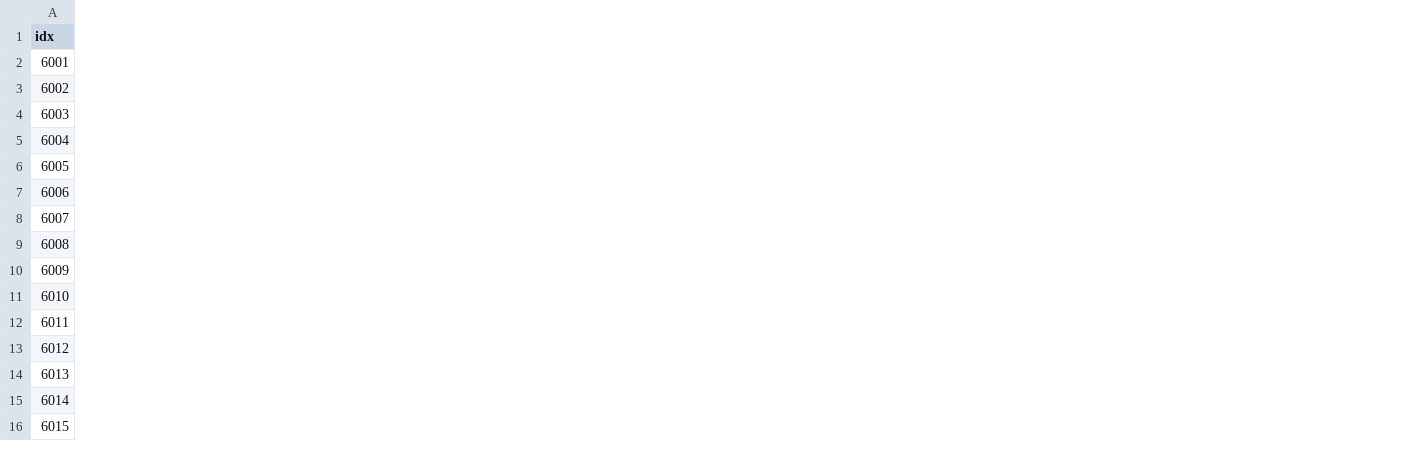
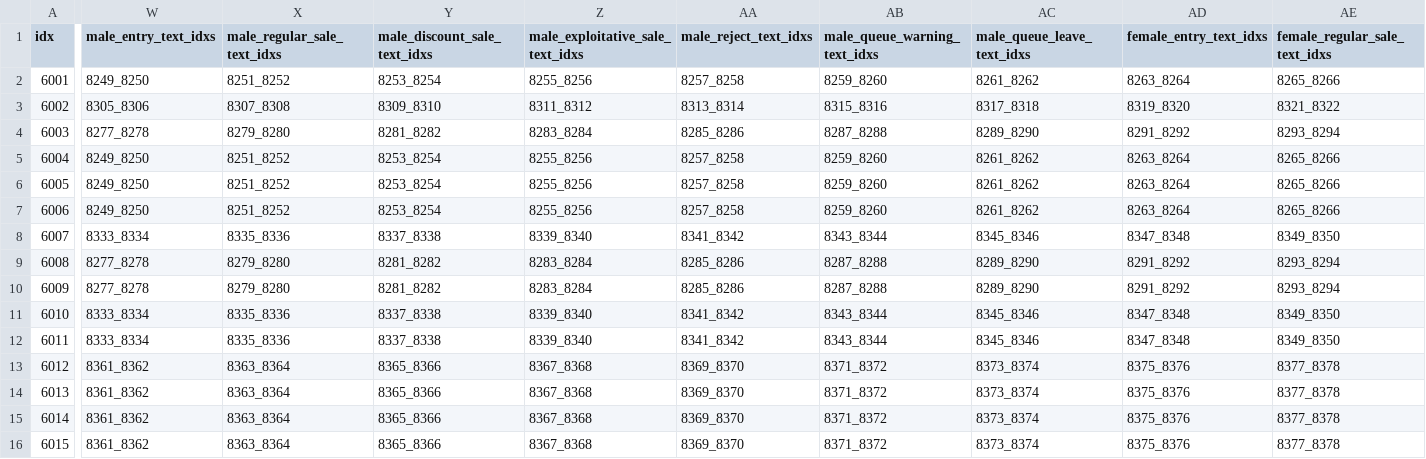
Before and after one commit to AripyKSU/Cashier, a CSV file: Assets/Datas/Customer/CustomerDispositionData.csv, drawn as a sheet; only a part is shown, gaps mark what is left out; the diff covers the shown part only; the diff names each change by its address in the sheet, - before the commit and + after, or states it on an @@ line.

```diff
--- a/Assets/Datas/Customer/CustomerDispositionData.csv
+++ b/Assets/Datas/Customer/CustomerDispositionData.csv
+column W (male_entry_text_idxs), rows 2-16: 8249_8250 | 8305_8306 | 8277_8278 | 8249_8250 | 8249_8250 | 8249_8250 | 8333_8334 | 8277_8278 | 8277_8278 | 8333_8334 | 8333_8334 | 8361_8362 | 8361_8362 | 8361_8362 | 8361_8362
+column X (male_regular_sale_text_idxs), rows 2-16: 8251_8252 | 8307_8308 | 8279_8280 | 8251_8252 | 8251_8252 | 8251_8252 | 8335_8336 | 8279_8280 | 8279_8280 | 8335_8336 | 8335_8336 | 8363_8364 | 8363_8364 | 8363_8364 | 8363_8364
+column Y (male_discount_sale_text_idxs), rows 2-16: 8253_8254 | 8309_8310 | 8281_8282 | 8253_8254 | 8253_8254 | 8253_8254 | 8337_8338 | 8281_8282 | 8281_8282 | 8337_8338 | 8337_8338 | 8365_8366 | 8365_8366 | 8365_8366 | 8365_8366
+column Z (male_exploitative_sale_text_idxs), rows 2-16: 8255_8256 | 8311_8312 | 8283_8284 | 8255_8256 | 8255_8256 | 8255_8256 | 8339_8340 | 8283_8284 | 8283_8284 | 8339_8340 | 8339_8340 | 8367_8368 | 8367_8368 | 8367_8368 | 8367_8368
+column AA (male_reject_text_idxs), rows 2-16: 8257_8258 | 8313_8314 | 8285_8286 | 8257_8258 | 8257_8258 | 8257_8258 | 8341_8342 | 8285_8286 | 8285_8286 | 8341_8342 | 8341_8342 | 8369_8370 | 8369_8370 | 8369_8370 | 8369_8370
+column AB (male_queue_warning_text_idxs), rows 2-16: 8259_8260 | 8315_8316 | 8287_8288 | 8259_8260 | 8259_8260 | 8259_8260 | 8343_8344 | 8287_8288 | 8287_8288 | 8343_8344 | 8343_8344 | 8371_8372 | 8371_8372 | 8371_8372 | 8371_8372
+column AC (male_queue_leave_text_idxs), rows 2-16: 8261_8262 | 8317_8318 | 8289_8290 | 8261_8262 | 8261_8262 | 8261_8262 | 8345_8346 | 8289_8290 | 8289_8290 | 8345_8346 | 8345_8346 | 8373_8374 | 8373_8374 | 8373_8374 | 8373_8374
+column AD (female_entry_text_idxs), rows 2-16: 8263_8264 | 8319_8320 | 8291_8292 | 8263_8264 | 8263_8264 | 8263_8264 | 8347_8348 | 8291_8292 | 8291_8292 | 8347_8348 | 8347_8348 | 8375_8376 | 8375_8376 | 8375_8376 | 8375_8376
+column AE (female_regular_sale_text_idxs), rows 2-16: 8265_8266 | 8321_8322 | 8293_8294 | 8265_8266 | 8265_8266 | 8265_8266 | 8349_8350 | 8293_8294 | 8293_8294 | 8349_8350 | 8349_8350 | 8377_8378 | 8377_8378 | 8377_8378 | 8377_8378
```
Also changed, not shown: 5 added columns elsewhere in this file, 13 other files.
